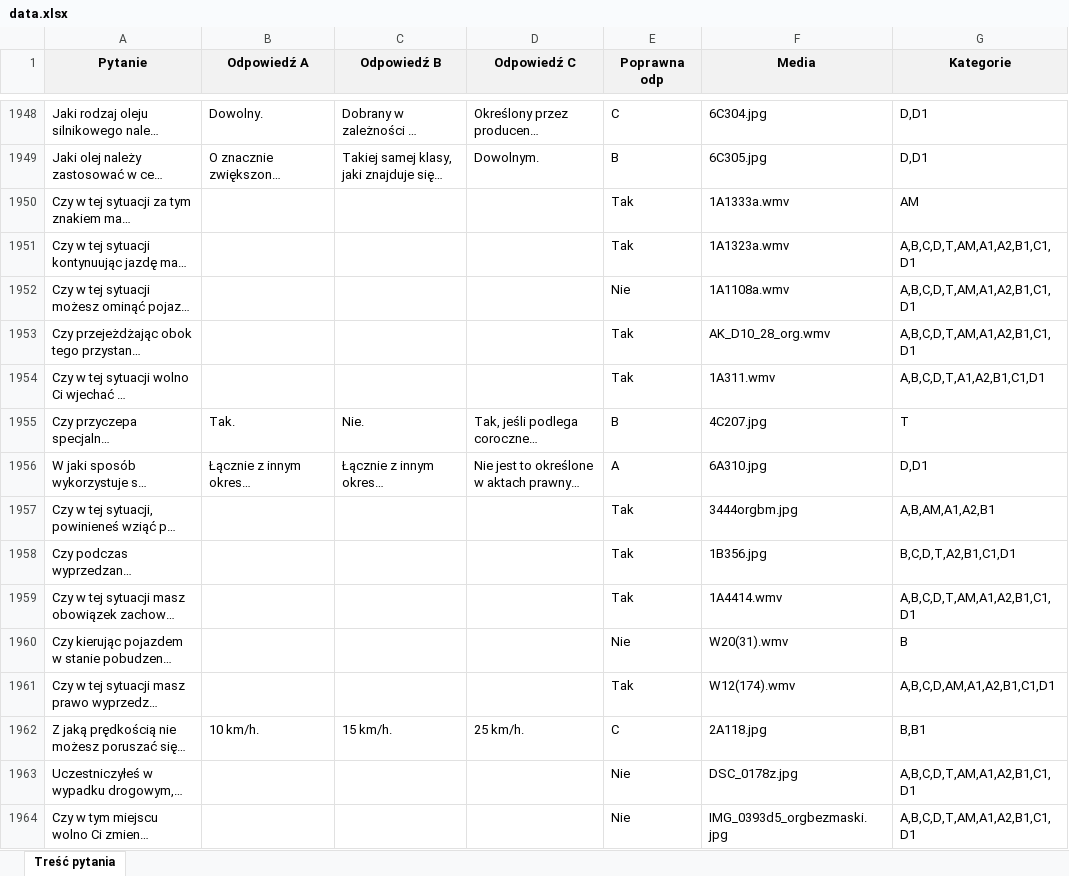
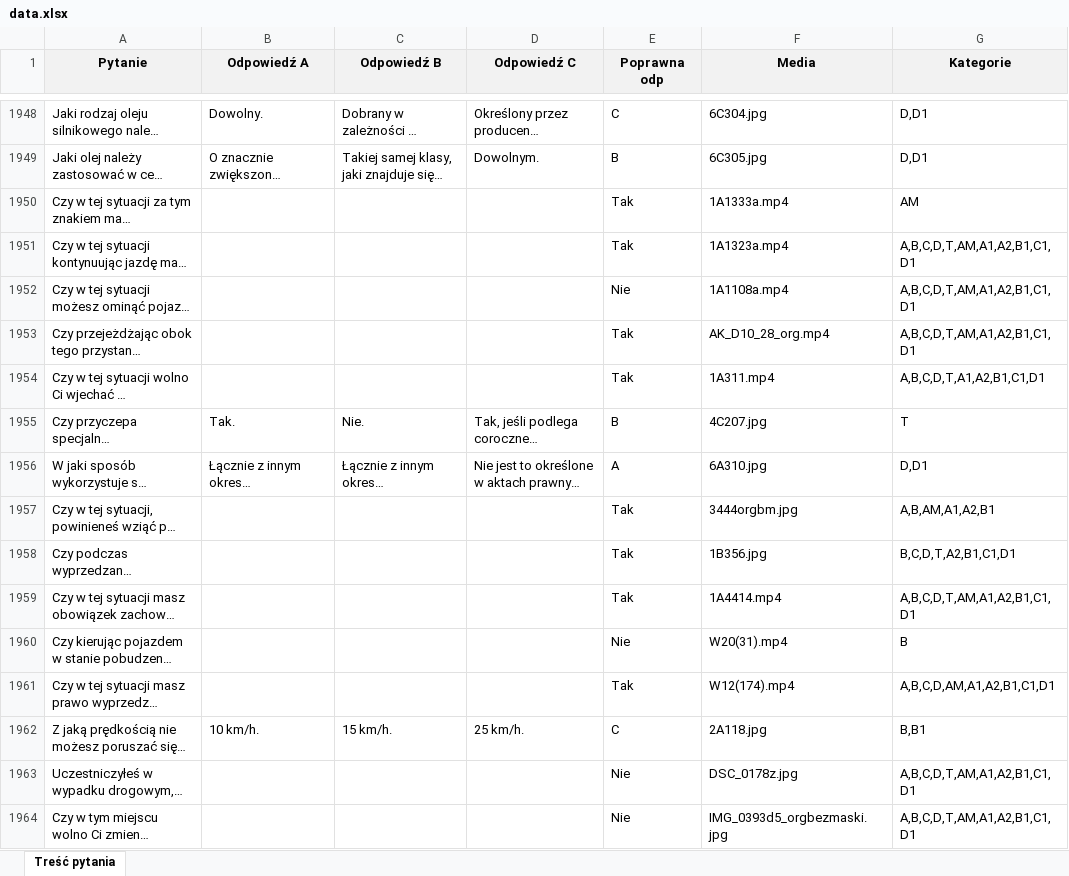
Before and after one commit to maxidragon/DriveQuest, an Excel workbook: backend/prisma/data/data.xlsx, sheet Treść pytania, drawn as a sheet; only a part is shown, gaps mark what is left out; long unchanged cells end in …; values as stored, in another font and other column widths than the file's, no borders; the diff covers the shown part only; the diff names each change by its address in the sheet, - before the commit and + after, or states it on an @@ line.

```diff
--- a/backend/prisma/data/data.xlsx (sheet Treść pytania)
+++ b/backend/prisma/data/data.xlsx (sheet Treść pytania)
-F1950 (Media): 1A1333a.wmv
+F1950 (Media): 1A1333a.mp4
-F1951 (Media): 1A1323a.wmv
+F1951 (Media): 1A1323a.mp4
-F1952 (Media): 1A1108a.wmv
+F1952 (Media): 1A1108a.mp4
-F1953 (Media): AK_D10_28_org.wmv
+F1953 (Media): AK_D10_28_org.mp4
-F1954 (Media): 1A311.wmv
+F1954 (Media): 1A311.mp4
-F1959 (Media): 1A4414.wmv
+F1959 (Media): 1A4414.mp4
-F1960 (Media): W20(31).wmv
+F1960 (Media): W20(31).mp4
-F1961 (Media): W12(174).wmv
+F1961 (Media): W12(174).mp4
```
Also changed, not shown: 1258 edited cells elsewhere in this sheet, 8 other files.
